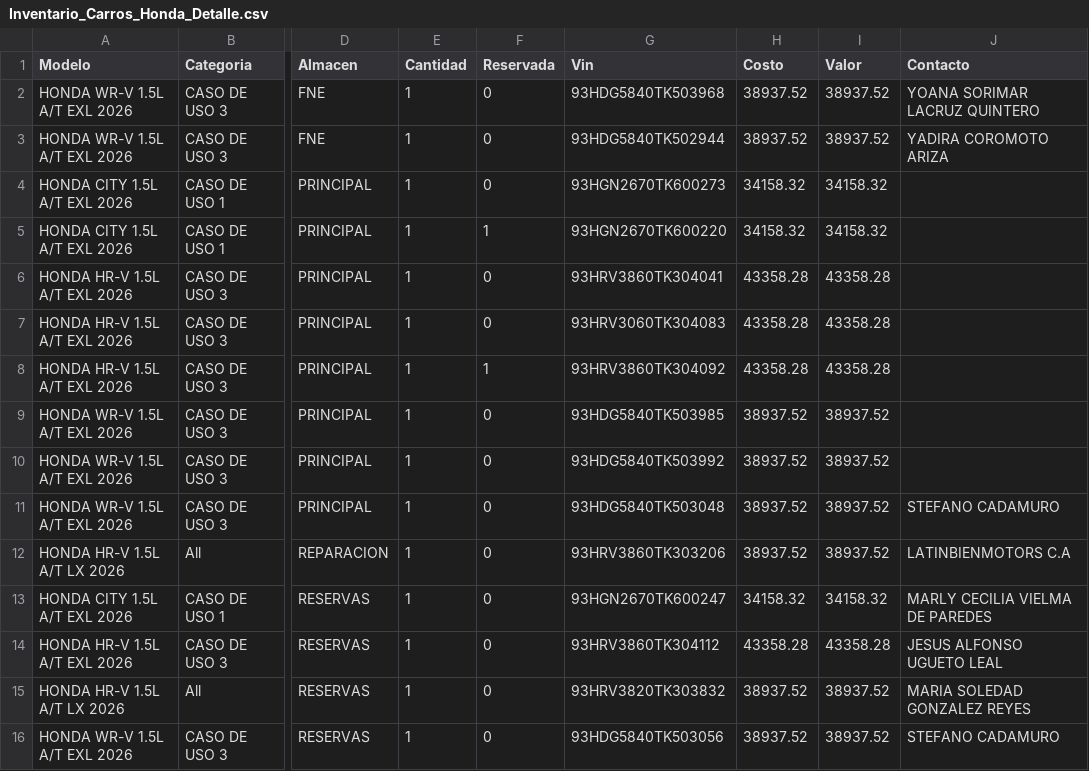
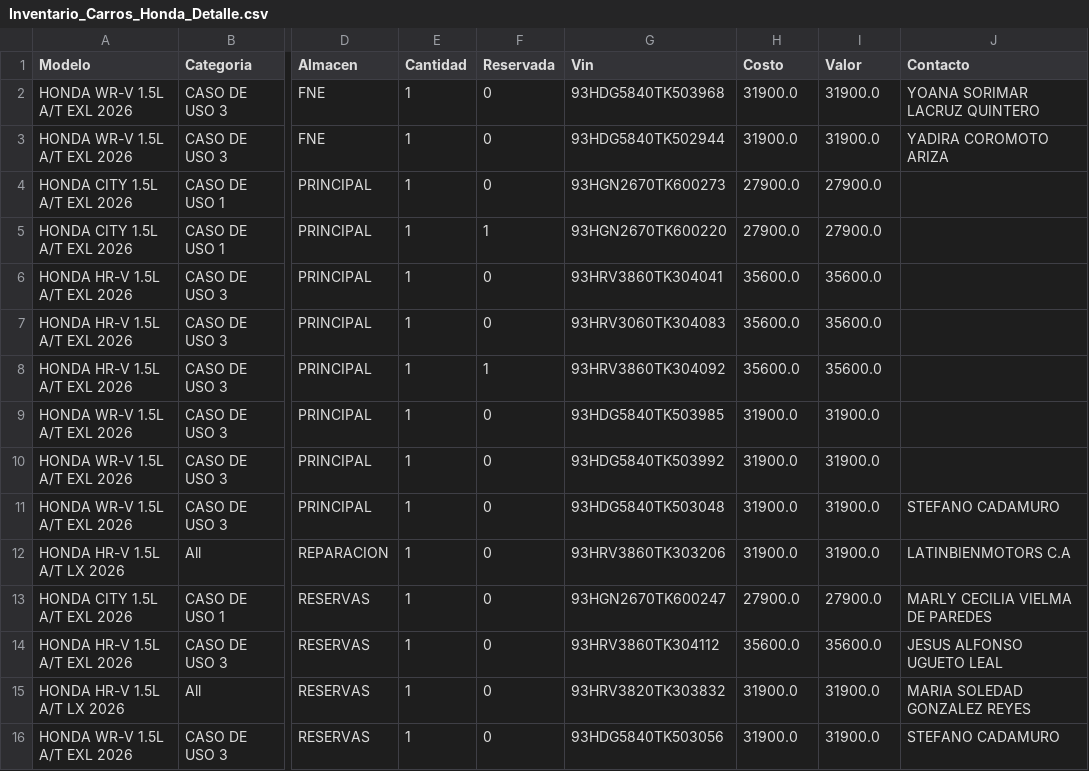
Before and after one commit to latinbienti-sys/inventariohonda, a CSV file: Inventario_Carros_Honda_Detalle.csv, drawn as a sheet; only a part is shown, gaps mark what is left out; the diff names each change by its address in the sheet, - before the commit and + after, or states it on an @@ line.

Commit message:
Costos actualizados: CITY 27900, HR-V EXL 35600, HR-V LX 31900, WR-V EXL 31900

```diff
--- a/Inventario_Carros_Honda_Detalle.csv
+++ b/Inventario_Carros_Honda_Detalle.csv
-H2:H3 (Costo): 38937.52
+H2:H3 (Costo): 31900.0
-I2:I3 (Valor): 38937.52
+I2:I3 (Valor): 31900.0
-H4:H5 (Costo): 34158.32
+H4:H5 (Costo): 27900.0
-I4:I5 (Valor): 34158.32
+I4:I5 (Valor): 27900.0
-H6:H8 (Costo): 43358.28
+H6:H8 (Costo): 35600.0
-I6:I8 (Valor): 43358.28
+I6:I8 (Valor): 35600.0
-H9:H12 (Costo): 38937.52
+H9:H12 (Costo): 31900.0
-I9:I12 (Valor): 38937.52
+I9:I12 (Valor): 31900.0
-H13 (Costo): 34158.32
+H13 (Costo): 27900.0
-I13 (Valor): 34158.32
+I13 (Valor): 27900.0
-H14 (Costo): 43358.28
+H14 (Costo): 35600.0
-I14 (Valor): 43358.28
+I14 (Valor): 35600.0
-H15:H16 (Costo): 38937.52
+H15:H16 (Costo): 31900.0
-I15:I16 (Valor): 38937.52
+I15:I16 (Valor): 31900.0
```
Also changed, not shown: Inventario_Carros_Honda_Resumen.csv, 3 other files.
